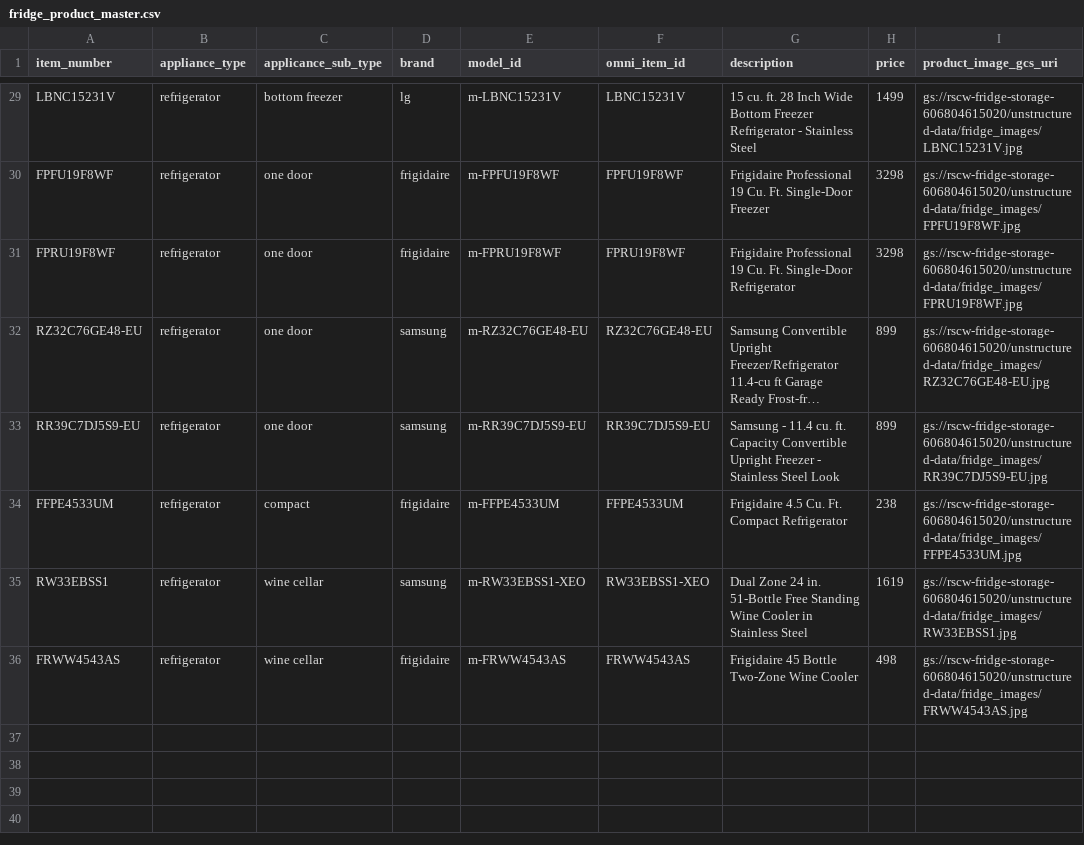
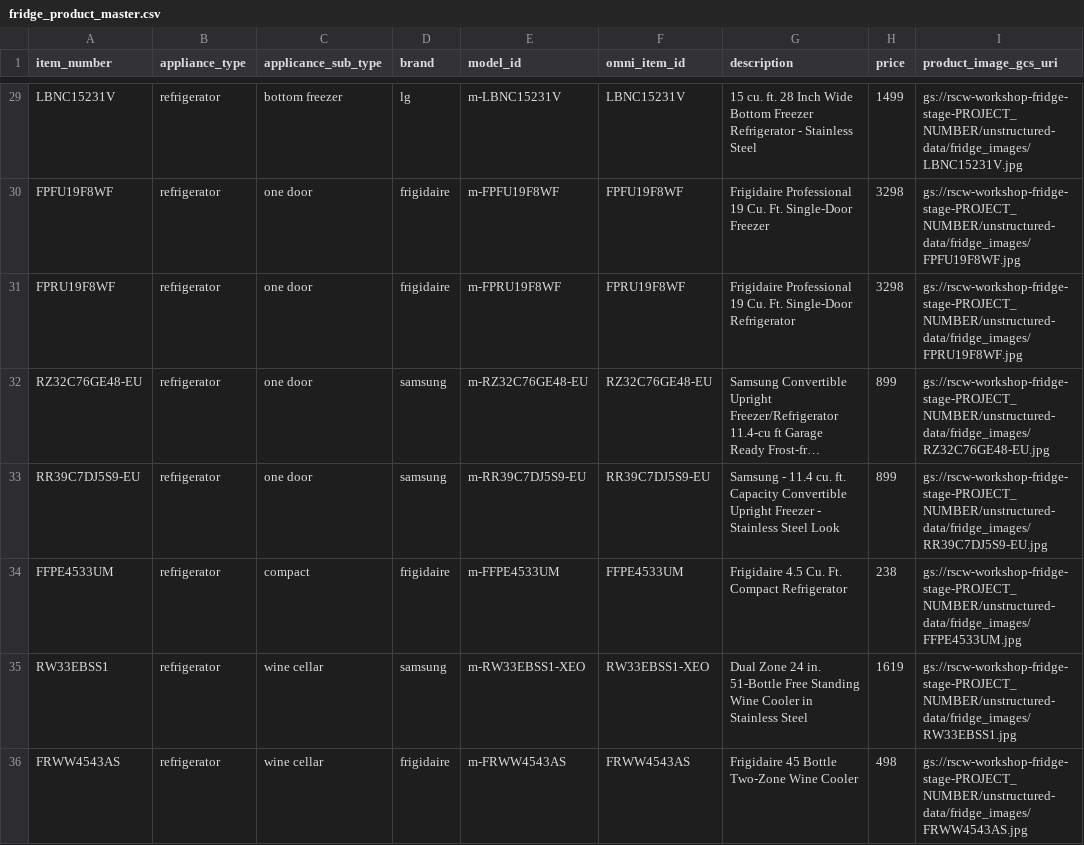
Before and after one commit to GoogleCloudPlatform/retail-data-to-ai-workshop, a CSV file: 01-data-assets/fridge_ingest/fridge_product_master.csv, drawn as a sheet; only a part is shown, gaps mark what is left out; long unchanged cells end in …; the diff covers the shown part only; the diff names each change by its address in the sheet, - before the commit and + after, or states it on an @@ line.

```diff
--- a/01-data-assets/fridge_ingest/fridge_product_master.csv
+++ b/01-data-assets/fridge_ingest/fridge_product_master.csv
-I29 (product_image_gcs_uri): gs://rscw-fridge-storage-606804615020/unstructured-data/fridge_images/LBNC15231V.jpg
+I29 (product_image_gcs_uri): gs://rscw-workshop-fridge-stage-PROJECT_NUMBER/unstructured-data/fridge_images/LBNC15231V.jpg
-I30 (product_image_gcs_uri): gs://rscw-fridge-storage-606804615020/unstructured-data/fridge_images/FPFU19F8WF.jpg
+I30 (product_image_gcs_uri): gs://rscw-workshop-fridge-stage-PROJECT_NUMBER/unstructured-data/fridge_images/FPFU19F8WF.jpg
-I31 (product_image_gcs_uri): gs://rscw-fridge-storage-606804615020/unstructured-data/fridge_images/FPRU19F8WF.jpg
+I31 (product_image_gcs_uri): gs://rscw-workshop-fridge-stage-PROJECT_NUMBER/unstructured-data/fridge_images/FPRU19F8WF.jpg
-I32 (product_image_gcs_uri): gs://rscw-fridge-storage-606804615020/unstructured-data/fridge_images/RZ32C76GE48-EU.jpg
+I32 (product_image_gcs_uri): gs://rscw-workshop-fridge-stage-PROJECT_NUMBER/unstructured-data/fridge_images/RZ32C76GE48-EU.jpg
-I33 (product_image_gcs_uri): gs://rscw-fridge-storage-606804615020/unstructured-data/fridge_images/RR39C7DJ5S9-EU.jpg
+I33 (product_image_gcs_uri): gs://rscw-workshop-fridge-stage-PROJECT_NUMBER/unstructured-data/fridge_images/RR39C7DJ5S9-EU.jpg
-I34 (product_image_gcs_uri): gs://rscw-fridge-storage-606804615020/unstructured-data/fridge_images/FFPE4533UM.jpg
+I34 (product_image_gcs_uri): gs://rscw-workshop-fridge-stage-PROJECT_NUMBER/unstructured-data/fridge_images/FFPE4533UM.jpg
-I35 (product_image_gcs_uri): gs://rscw-fridge-storage-606804615020/unstructured-data/fridge_images/RW33EBSS1.jpg
+I35 (product_image_gcs_uri): gs://rscw-workshop-fridge-stage-PROJECT_NUMBER/unstructured-data/fridge_images/RW33EBSS1.jpg
-I36 (product_image_gcs_uri): gs://rscw-fridge-storage-606804615020/unstructured-data/fridge_images/FRWW4543AS.jpg
+I36 (product_image_gcs_uri): gs://rscw-workshop-fridge-stage-PROJECT_NUMBER/unstructured-data/fridge_images/FRWW4543AS.jpg
```
Also changed, not shown: 27 edited cells elsewhere in this file.
